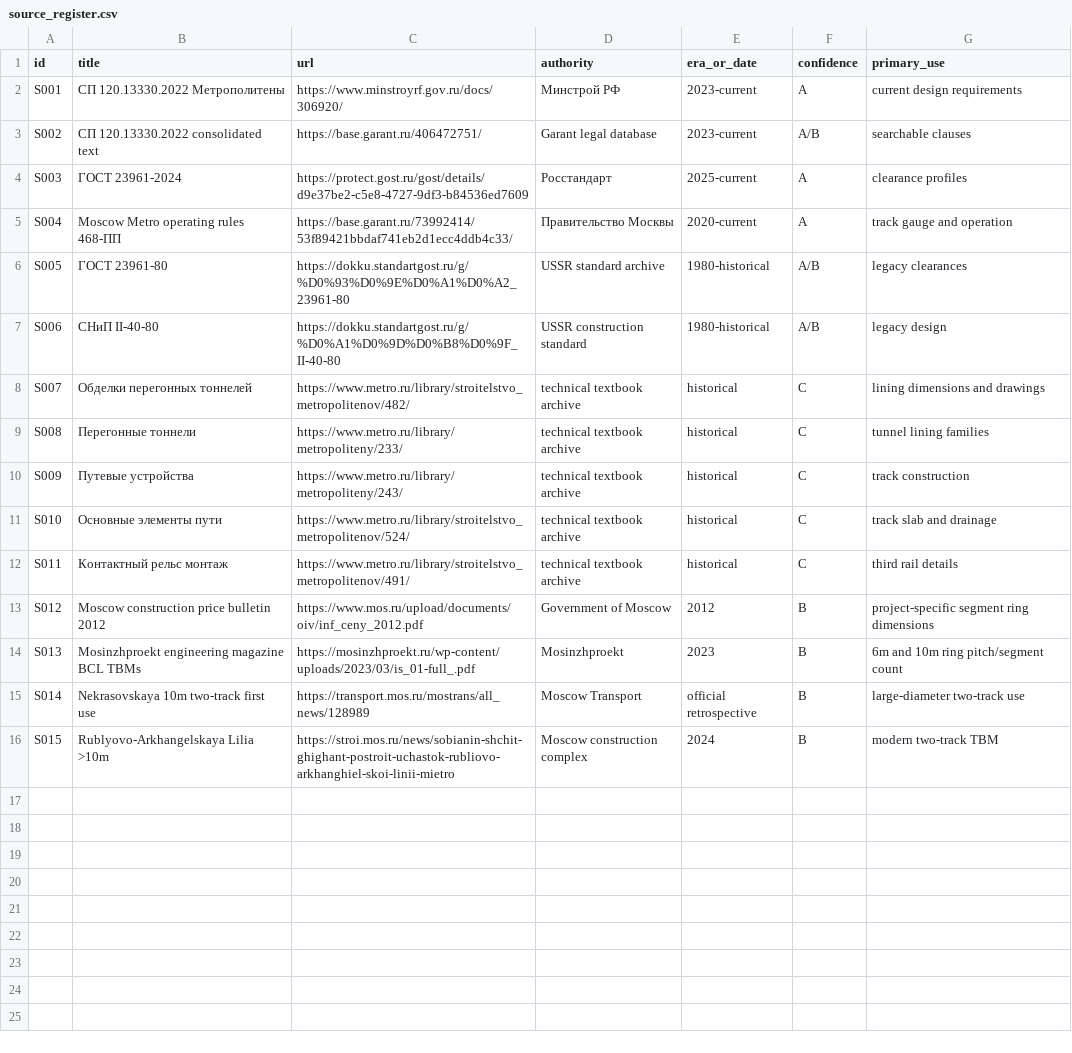
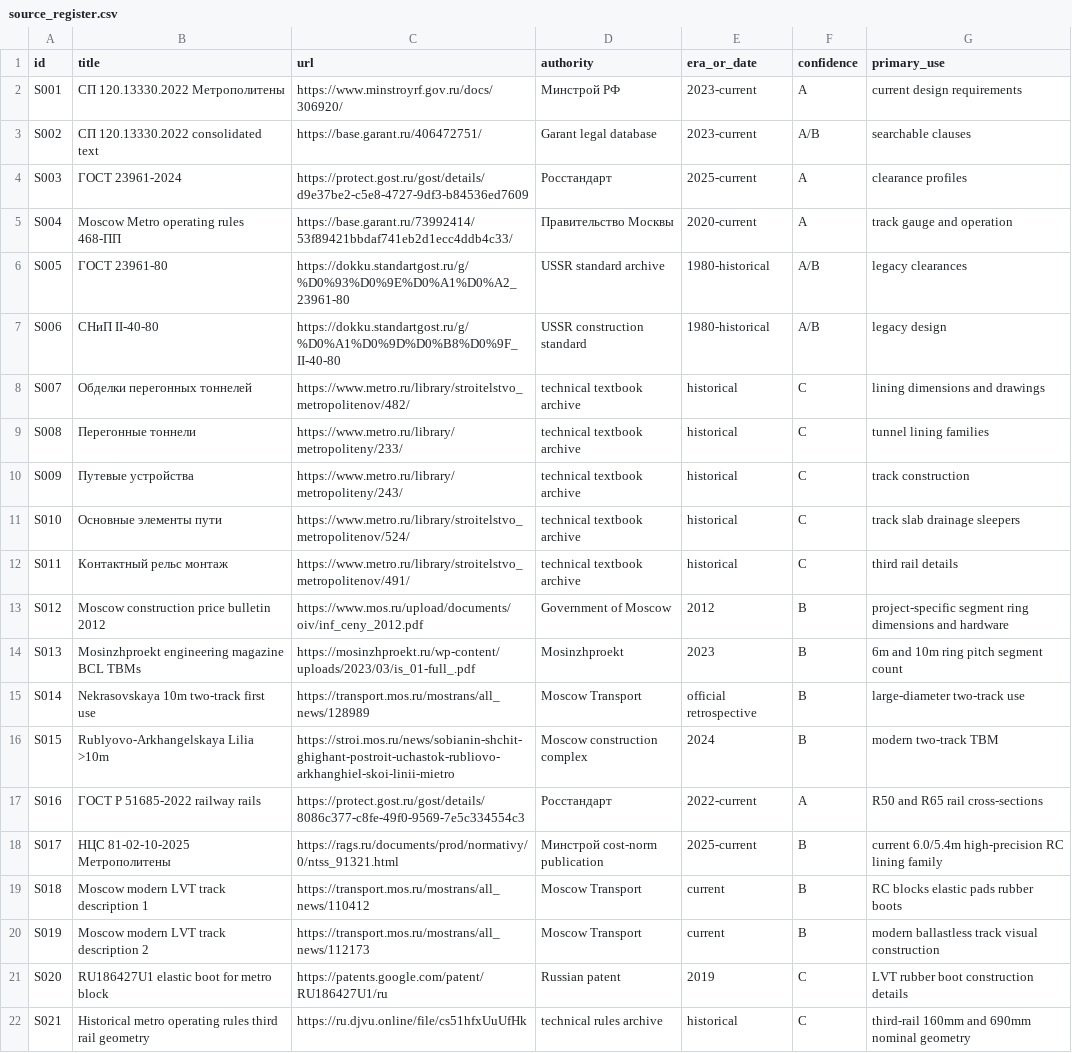
Before and after one commit to kxsxlxv/Tunnel_PCG, a CSV file: research/moscow_metro_tunnels/data/source_register.csv, drawn as a sheet.

Commit message:
Expand technical source register for stage 2

```diff
--- a/research/moscow_metro_tunnels/data/source_register.csv
+++ b/research/moscow_metro_tunnels/data/source_register.csv
@@ -10,7 +10,13 @@ S008,Перегонные тоннели,https://www.metro.ru/library/metropolit
 S009,Путевые устройства,https://www.metro.ru/library/metropoliteny/243/,technical textbook archive,historical,C,track construction
-S010,Основные элементы пути,https://www.metro.ru/library/stroitelstvo_metropolitenov/524/,technical textbook archive,historical,C,track slab and drainage
+S010,Основные элементы пути,https://www.metro.ru/library/stroitelstvo_metropolitenov/524/,technical textbook archive,historical,C,track slab drainage sleepers
 S011,Контактный рельс монтаж,https://www.metro.ru/library/stroitelstvo_metropolitenov/491/,technical textbook archive,historical,C,third rail details
-S012,Moscow construction price bulletin 2012,https://www.mos.ru/upload/documents/oiv/inf_ceny_2012.pdf,Government of Moscow,2012,B,project-specific segment ring dimensions
-S013,Mosinzhproekt engineering magazine BCL TBMs,https://mosinzhproekt.ru/wp-content/uploads/2023/03/is_01-full_.pdf,Mosinzhproekt,2023,B,6m and 10m ring pitch/segment count
+S012,Moscow construction price bulletin 2012,https://www.mos.ru/upload/documents/oiv/inf_ceny_2012.pdf,Government of Moscow,2012,B,project-specific segment ring dimensions and hardware
+S013,Mosinzhproekt engineering magazine BCL TBMs,https://mosinzhproekt.ru/wp-content/uploads/2023/03/is_01-full_.pdf,Mosinzhproekt,2023,B,6m and 10m ring pitch segment count
 S014,Nekrasovskaya 10m two-track first use,https://transport.mos.ru/mostrans/all_news/128989,Moscow Transport,official retrospective,B,large-diameter two-track use
 S015,Rublyovo-Arkhangelskaya Lilia >10m,https://stroi.mos.ru/news/sobianin-shchit-ghighant-postroit-uchastok-rubliovo-arkhanghiel-skoi-linii-mietro,Moscow construction complex,2024,B,modern two-track TBM
+S016,ГОСТ Р 51685-2022 railway rails,https://protect.gost.ru/gost/details/8086c377-c8fe-49f0-9569-7e5c334554c3,Росстандарт,2022-current,A,R50 and R65 rail cross-sections
+S017,НЦС 81-02-10-2025 Метрополитены,https://rags.ru/documents/prod/normativy/0/ntss_91321.html,Минстрой cost-norm publication,2025-current,B,current 6.0/5.4m high-precision RC lining family
+S018,Moscow modern LVT track description 1,https://transport.mos.ru/mostrans/all_news/110412,Moscow Transport,current,B,RC blocks elastic pads rubber boots
+S019,Moscow modern LVT track description 2,https://transport.mos.ru/mostrans/all_news/112173,Moscow Transport,current,B,modern ballastless track visual construction
+S020,RU186427U1 elastic boot for metro block,https://patents.google.com/patent/RU186427U1/ru,Russian patent,2019,C,LVT rubber boot construction details
+S021,Historical metro operating rules third rail geometry,https://ru.djvu.online/file/cs51hfxUuUfHk,technical rules archive,historical,C,third-rail 160mm and 690mm nominal geometry
```
